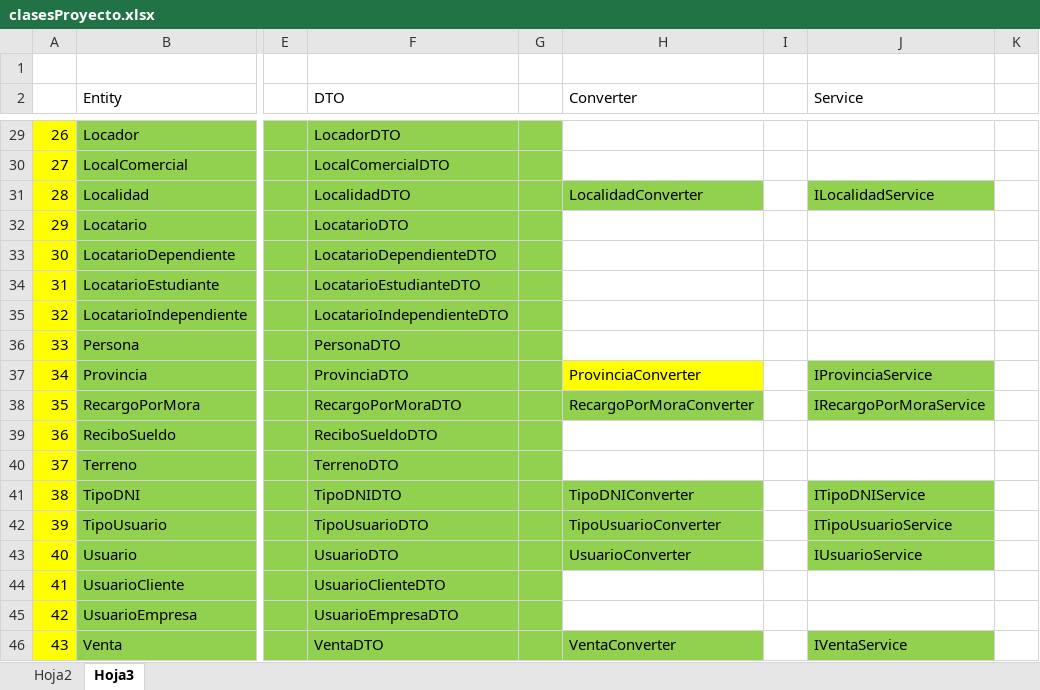
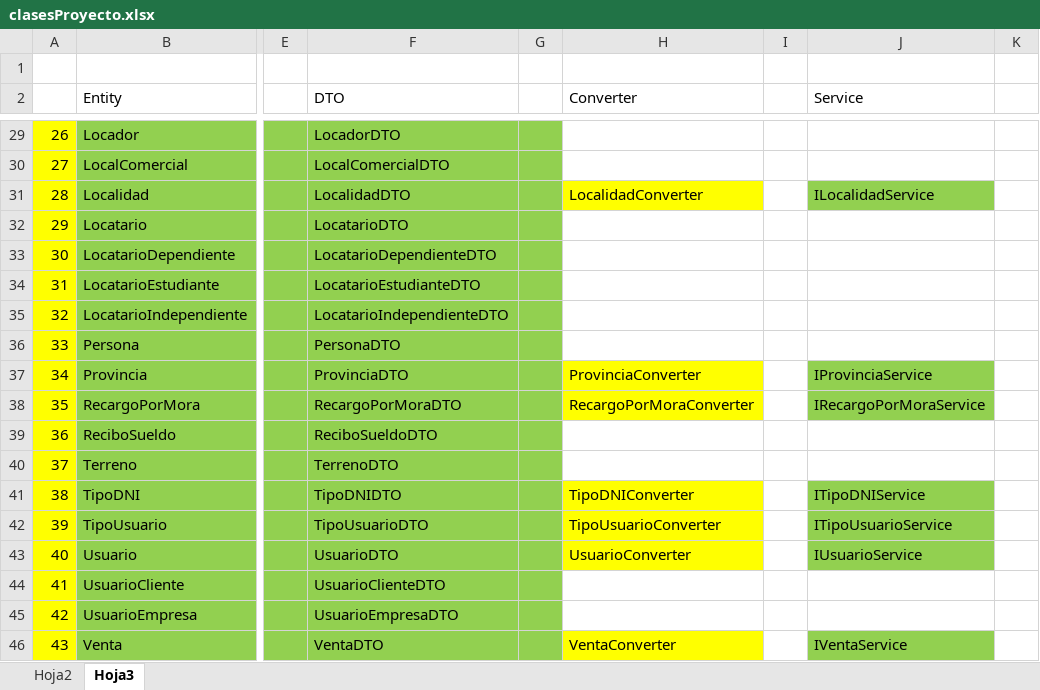
Before and after one commit to betancurdamian/GestorInmobiliaria, an Excel workbook: Documentacion/clasesProyecto.xlsx, sheet Hoja3, drawn as a sheet; only a part is shown, gaps mark what is left out; values as stored, in another font and other column widths than the file's, no borders; the diff covers the shown part only; the diff names each change by its address in the sheet, - before the commit and + after, or states it on an @@ line.

```diff
--- a/Documentacion/clasesProyecto.xlsx (sheet Hoja3)
+++ b/Documentacion/clasesProyecto.xlsx (sheet Hoja3)
-H31 fill: #92D050
+H31 fill: #FFFF00
-H38 fill: #92D050
+H38 fill: #FFFF00
-H41:H43 fill: #92D050
+H41:H43 fill: #FFFF00
-H46 fill: #92D050
+H46 fill: #FFFF00
```
Also changed, not shown: cell formats elsewhere in this sheet, 30 other files.
